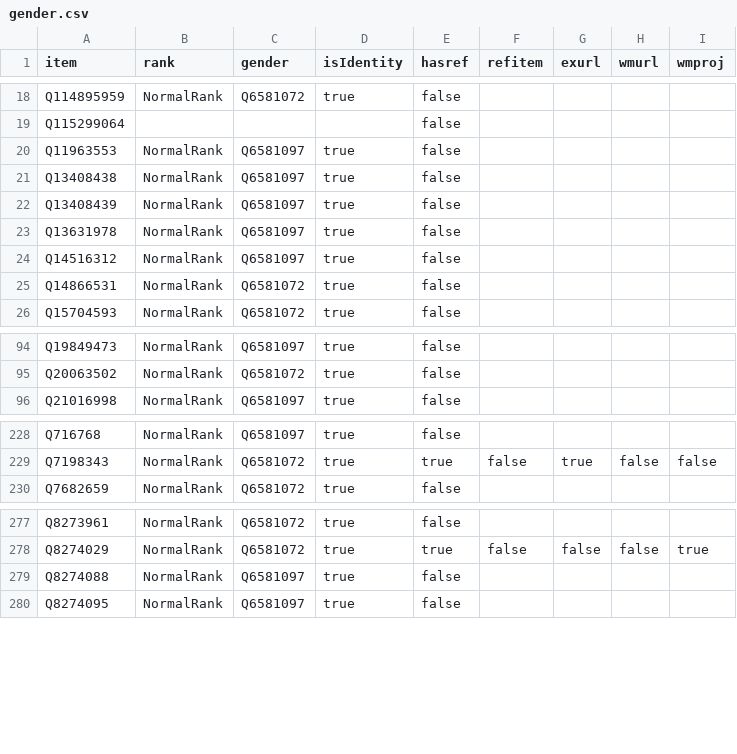
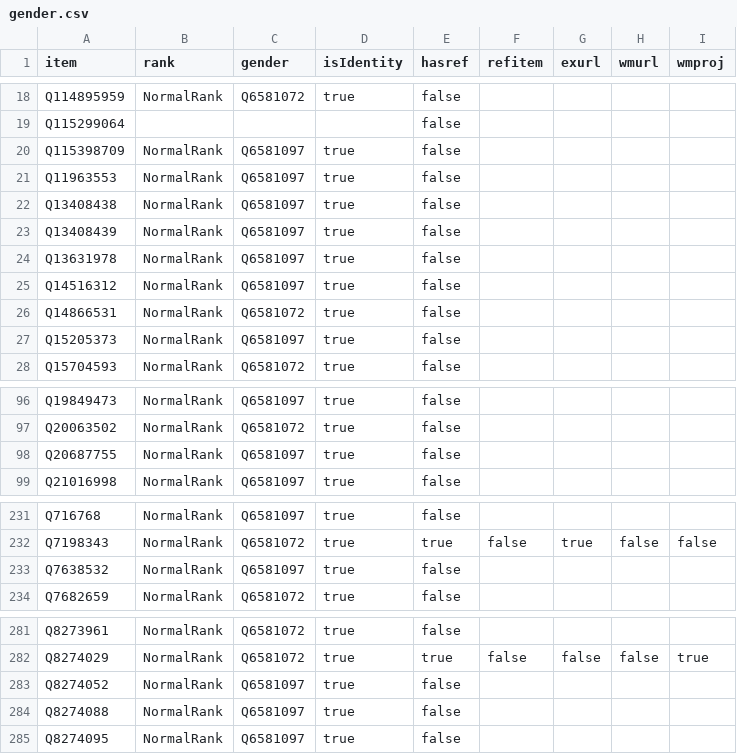
Before and after one commit to every-politician-scrapers/taiwan, a CSV file: badges/rawdata/gender.csv, drawn as a sheet; only a part is shown, gaps mark what is left out; the diff covers the shown part only; the diff names each change by its address in the sheet, - before the commit and + after, or states it on an @@ line.

```diff
--- a/badges/rawdata/gender.csv
+++ b/badges/rawdata/gender.csv
+row 20: Q115398709 | NormalRank | Q6581097 | true | false
+row 27: Q15205373 | NormalRank | Q6581097 | true | false
+row 98: Q20687755 | NormalRank | Q6581097 | true | false
+row 233: Q7638532 | NormalRank | Q6581097 | true | false
+row 283: Q8274052 | NormalRank | Q6581097 | true | false
```
Also changed, not shown: 2 added rows elsewhere in this file, badges/rawdata/pob.csv.
